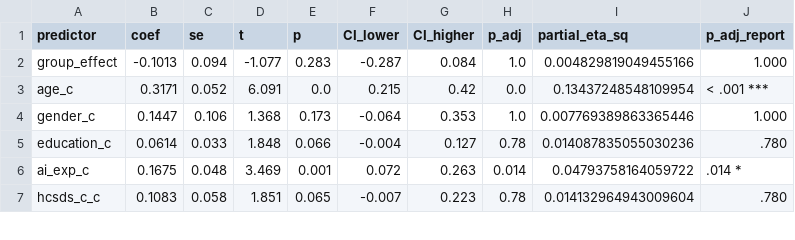
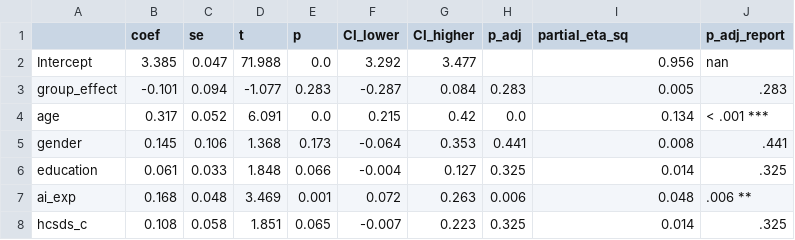
Before and after one commit to TimWiesner99/thesis-analysis, a CSV file: output/tia_t_regression_coef.csv, drawn as a sheet; only a part is shown; the diff covers the shown part only.

```diff
--- a/output/tia_t_regression_coef.csv
+++ b/output/tia_t_regression_coef.csv
@@ -1,7 +1,8 @@
-predictor,coef,se,t,p,CI_lower,CI_higher,p_adj,partial_eta_sq,p_adj_report
-group_effect,-0.1013,0.094,-1.077,0.283,-0.287,0.084,1.0,0.004829819049455166,1.000
-age_c,0.3171,0.052,6.091,0.0,0.215,0.42,0.0,0.13437248548109954,< .001 ***
-gender_c,0.1447,0.106,1.368,0.173,-0.064,0.353,1.0,0.007769389863365446,1.000
-education_c,0.0614,0.033,1.848,0.066,-0.004,0.127,0.78,0.014087835055030236,.780
-ai_exp_c,0.1675,0.048,3.469,0.001,0.072,0.263,0.014,0.04793758164059722,.014 *
-hcsds_c_c,0.1083,0.058,1.851,0.065,-0.007,0.223,0.78,0.014132964943009604,.780
+,coef,se,t,p,CI_lower,CI_higher,p_adj,partial_eta_sq,p_adj_report
+Intercept,3.385,0.047,71.988,0.0,3.292,3.477,,0.956,nan
+group_effect,-0.101,0.094,-1.077,0.283,-0.287,0.084,0.283,0.005,.283
+age,0.317,0.052,6.091,0.0,0.215,0.42,0.0,0.134,< .001 ***
+gender,0.145,0.106,1.368,0.173,-0.064,0.353,0.441,0.008,.441
+education,0.061,0.033,1.848,0.066,-0.004,0.127,0.325,0.014,.325
+ai_exp,0.168,0.048,3.469,0.001,0.072,0.263,0.006,0.048,.006 **
+hcsds_c,0.108,0.058,1.851,0.065,-0.007,0.223,0.325,0.014,.325
```
Also changed, not shown: 33 edited cells elsewhere in this file, output/manova_results.csv, output/tia_f_regression_coef.csv, 6 other files.
